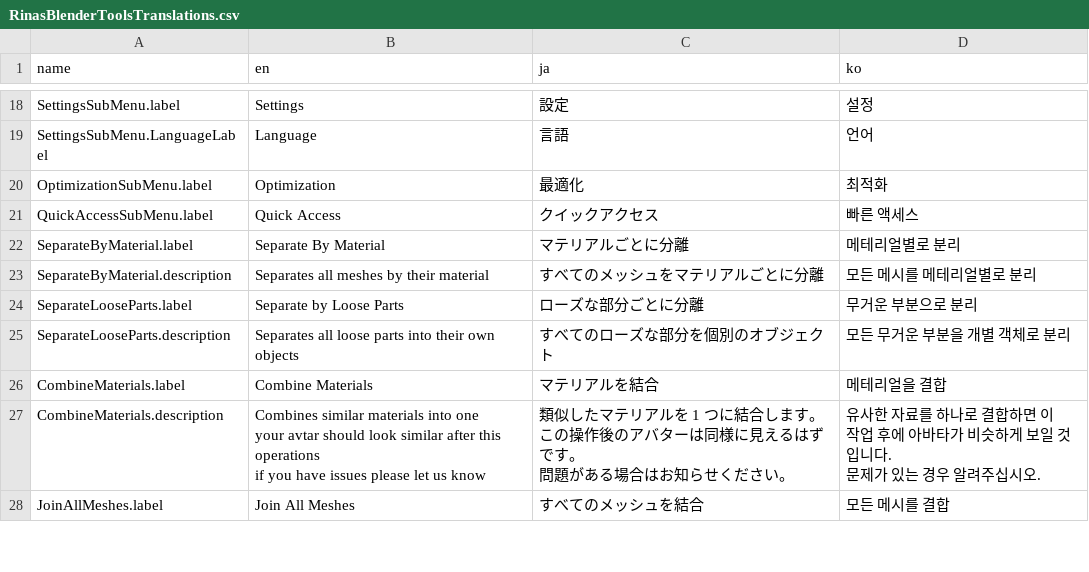
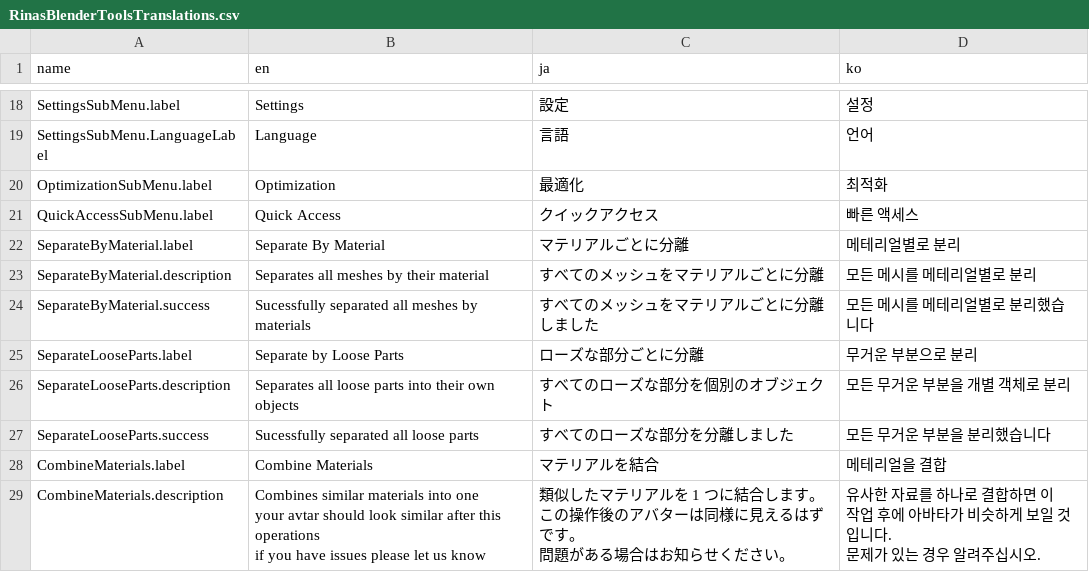
Before and after one commit to Yusarina/Rina-s-Blender-Tools, a CSV file: core/RinasBlenderToolsTranslations.csv, drawn as a sheet; only a part is shown, gaps mark what is left out; the shorter side is filled out with more unchanged rows.

Commit message:
Separate Meshes Update
Separate Meshes will now unselect all before perfromacing the action. it will also fix uv cords once the operation is done.

Also updated to use helper functions and added self report to let the user know it's been done (And translated them).

```diff
--- a/core/RinasBlenderToolsTranslations.csv
+++ b/core/RinasBlenderToolsTranslations.csv
@@ -23,4 +23,6 @@ SeparateByMaterial.label,Separate By Material,マテリアルごとに分離,메
 SeparateByMaterial.description,Separates all meshes by their material,すべてのメッシュをマテリアルごとに分離,모든 메시를 메테리얼별로 분리
+SeparateByMaterial.success,Sucessfully separated all meshes by materials,すべてのメッシュをマテリアルごとに分離しました,모든 메시를 메테리얼별로 분리했습니다
 SeparateLooseParts.label,Separate by Loose Parts,ローズな部分ごとに分離,무거운 부분으로 분리
 SeparateLooseParts.description,Separates all loose parts into their own objects,すべてのローズな部分を個別のオブジェクト,모든 무거운 부분을 개별 객체로 분리
+SeparateLooseParts.success,Sucessfully separated all loose parts,すべてのローズな部分を分離しました,모든 무거운 부분을 분리했습니다
 CombineMaterials.label,Combine Materials,マテリアルを結合,메테리얼을 결합
```
Also changed, not shown: 1 other file.
